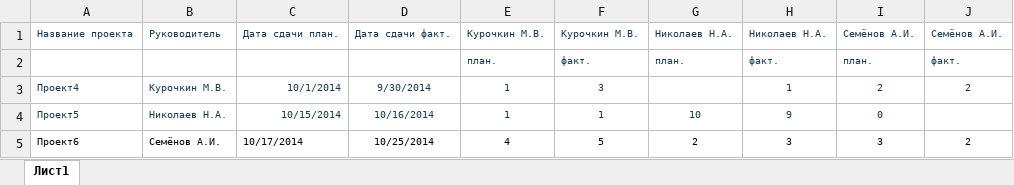
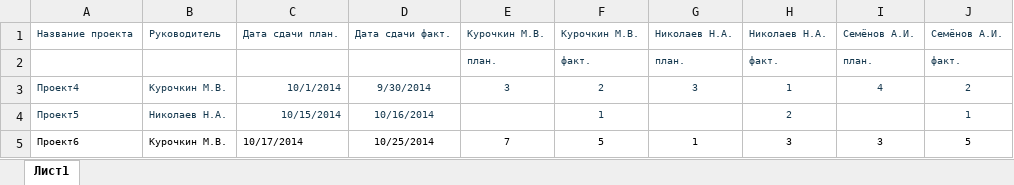
Before and after one commit to MaximKirill0v/success_analysis, an Excel workbook: Excel/Книга2.xlsx, sheet Лист1, drawn as a sheet; values as stored, in another font and other column widths than the file's, no borders; the diff names each change by its address in the sheet, - before the commit and + after, or states it on an @@ line.

```diff
--- a/Excel/Книга2.xlsx (sheet Лист1)
+++ b/Excel/Книга2.xlsx (sheet Лист1)
-E3: 1
+E3: 3
-F3: 3
+F3: 2
-G3: (empty)
+G3: 3
-I3: 2
+I3: 4
-E4: 1
+E4: (empty)
-G4: 10
+G4: (empty)
-H4: 9
+H4: 2
-I4: 0
+I4: (empty)
-J4: (empty)
+J4: 1
-B5: Семёнов А.И.
+B5: Курочкин М.В.
-E5: 4
+E5: 7
-G5: 2
+G5: 1
-J5: 2
+J5: 5
```
Also changed, not shown: 5 other files.
